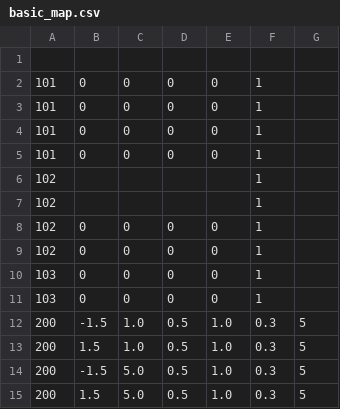
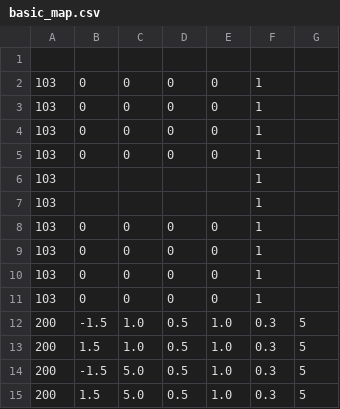
Before and after one commit to superosku/angrybirdsclone, a CSV file: basic_map.csv, drawn as a sheet; only a part is shown.

```diff
--- a/basic_map.csv
+++ b/basic_map.csv
@@ -1,10 +1,10 @@
 
-101,0,0,0,0,1,
-101,0,0,0,0,1,
-101,0,0,0,0,1,
-101,0,0,0,0,1,
-102,,,,,1,
-102,,,,,1,
-102,0,0,0,0,1,
-102,0,0,0,0,1,
+103,0,0,0,0,1,
+103,0,0,0,0,1,
+103,0,0,0,0,1,
+103,0,0,0,0,1,
+103,,,,,1,
+103,,,,,1,
+103,0,0,0,0,1,
+103,0,0,0,0,1,
 103,0,0,0,0,1,
```
Also changed, not shown: 4 other files.
